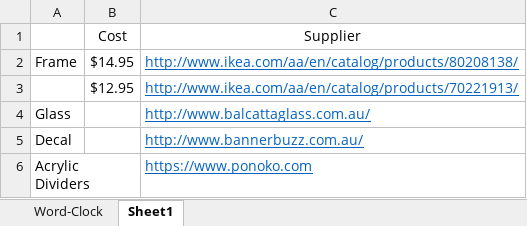
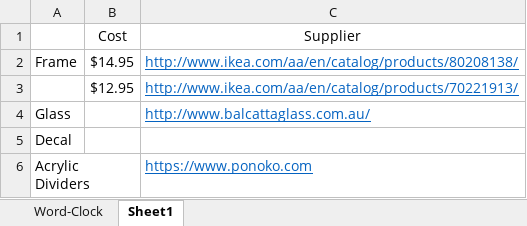
Before and after one commit to thecolonel999/Word-Clock, an Excel workbook: Bill of Materials/Word-Clock-BOM.xlsx, sheet Sheet1, drawn as a sheet; values as stored, in another font and other column widths than the file's, no borders; the diff names each change by its address in the sheet, - before the commit and + after, or states it on an @@ line.

```diff
--- a/Bill of Materials/Word-Clock-BOM.xlsx (sheet Sheet1)
+++ b/Bill of Materials/Word-Clock-BOM.xlsx (sheet Sheet1)
-C5 (Supplier): http://www.bannerbuzz.com.au/
+C5 (Supplier): (empty)
```
Also changed, not shown: 49 other files.
